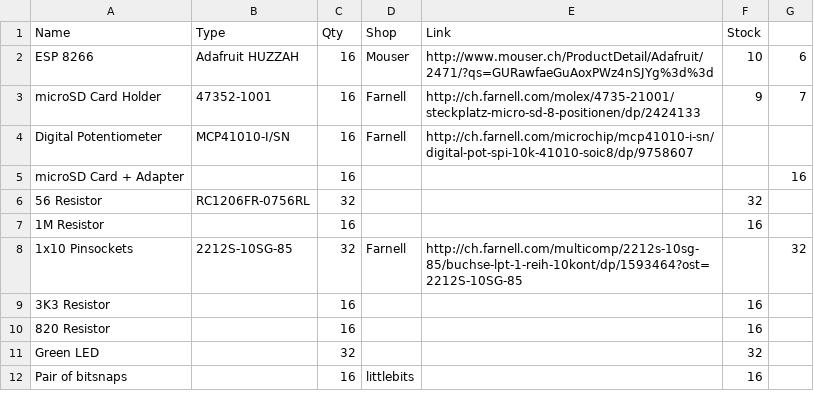
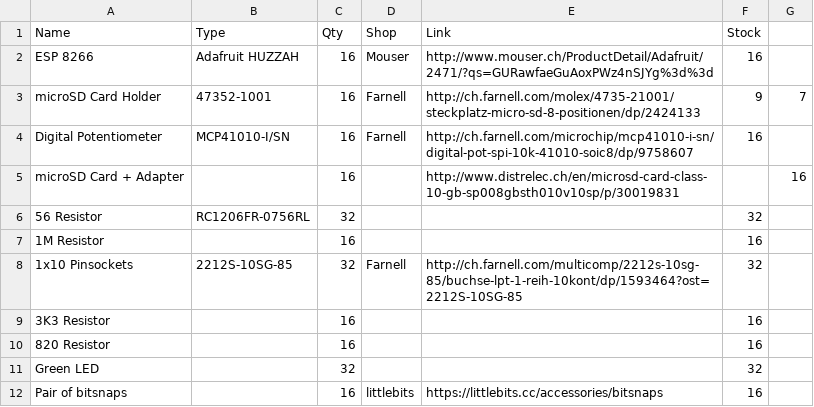
Before and after one commit to IAD-ZHDK/ShifterBit, a CSV file: parts.csv, drawn as a sheet.

Commit message:
updated orders

```diff
--- a/parts.csv
+++ b/parts.csv
@@ -1,9 +1,9 @@
 Name;Type;Qty;Shop;Link;Stock;
-ESP 8266 ;Adafruit HUZZAH;16;Mouser;http://www.mouser.ch/ProductDetail/Adafruit/2471/?qs=GURawfaeGuAoxPWz4nSJYg%3d%3d;10;6
+ESP 8266 ;Adafruit HUZZAH;16;Mouser;http://www.mouser.ch/ProductDetail/Adafruit/2471/?qs=GURawfaeGuAoxPWz4nSJYg%3d%3d;16;
 microSD Card Holder;47352-1001;16;Farnell;http://ch.farnell.com/molex/4735-21001/steckplatz-micro-sd-8-positionen/dp/2424133;9;7
-Digital Potentiometer;MCP41010-I/SN;16;Farnell;http://ch.farnell.com/microchip/mcp41010-i-sn/digital-pot-spi-10k-41010-soic8/dp/9758607;;
-microSD Card + Adapter;;16;;;;16
+Digital Potentiometer;MCP41010-I/SN;16;Farnell;http://ch.farnell.com/microchip/mcp41010-i-sn/digital-pot-spi-10k-41010-soic8/dp/9758607;16;
+microSD Card + Adapter;;16;;http://www.distrelec.ch/en/microsd-card-class-10-gb-sp008gbsth010v10sp/p/30019831;;16
 56 Resistor;RC1206FR-0756RL;32;;;32;
 1M Resistor;;16;;;16;
-1x10 Pinsockets;2212S-10SG-85;32;Farnell;http://ch.farnell.com/multicomp/2212s-10sg-85/buchse-lpt-1-reih-10kont/dp/1593464?ost=2212S-10SG-85;;32
+1x10 Pinsockets;2212S-10SG-85;32;Farnell;http://ch.farnell.com/multicomp/2212s-10sg-85/buchse-lpt-1-reih-10kont/dp/1593464?ost=2212S-10SG-85;32;
 3K3 Resistor;;16;;;16;
@@ -11,2 +11,2 @@ microSD Card + Adapter;;16;;;;16
 Green LED;;32;;;32;
-Pair of bitsnaps;;16;littlebits;;16;
+Pair of bitsnaps;;16;littlebits;https://littlebits.cc/accessories/bitsnaps;16;
```
